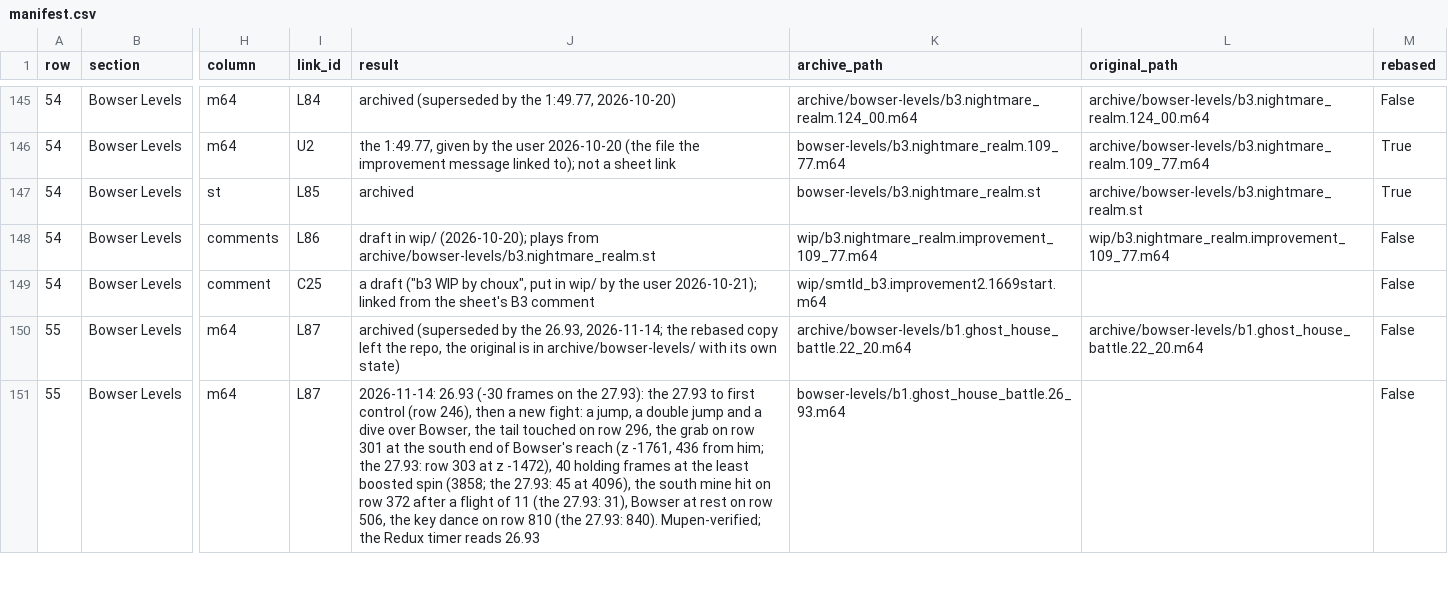
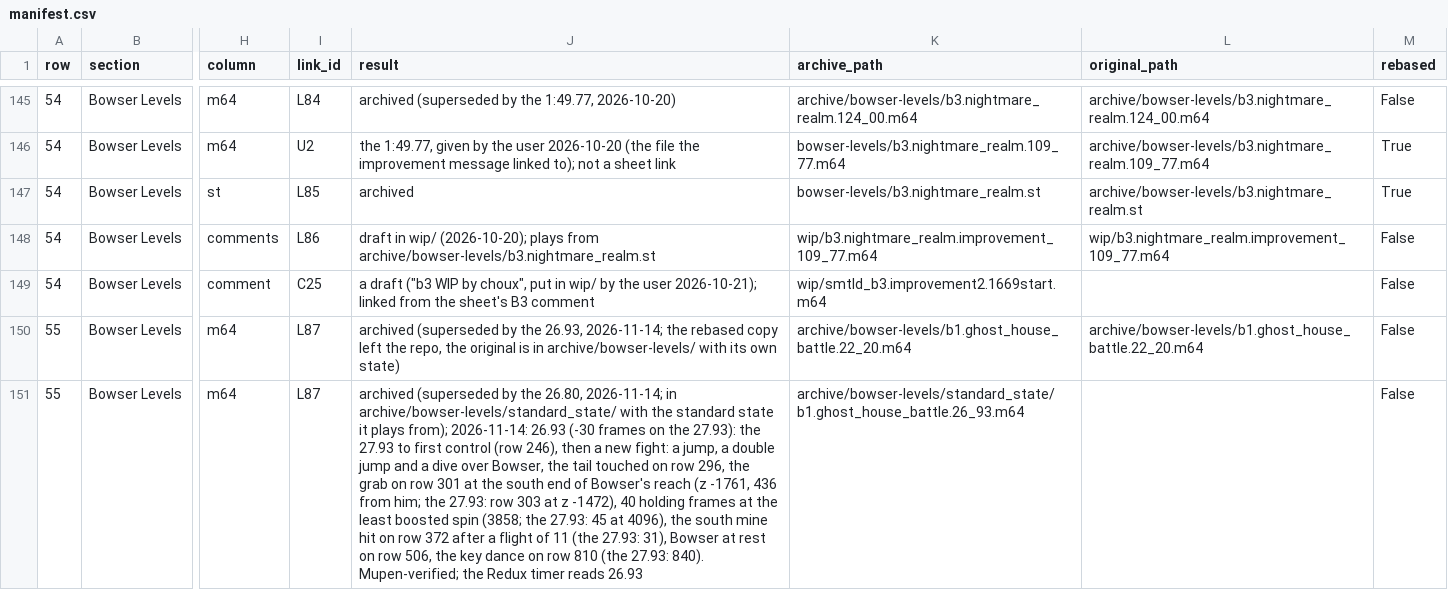
Before and after one commit to frKieran/sm64-tld-tas, a CSV file: manifest.csv, drawn as a sheet; only a part is shown, gaps mark what is left out; the diff covers the shown part only; the diff names each change by its address in the sheet, - before the commit and + after, or states it on an @@ line.

```diff
--- a/manifest.csv
+++ b/manifest.csv
-J151 (result): 2026-11-14: 26.93…
+J151 (result): archived (superseded by the 26.80, 2026-11-14; in archive/bowser-levels/standard_state/ with the standard state it plays from); 2026-11-14: 26.93…
-K151 (archive_path): bowser-levels/b1.ghost_house_battle.26_93.m64
+K151 (archive_path): archive/bowser-levels/standard_state/b1.ghost_house_battle.26_93.m64
```
Also changed, not shown: 1 added row and 2 edited cells elsewhere in this file, 5 other files.
